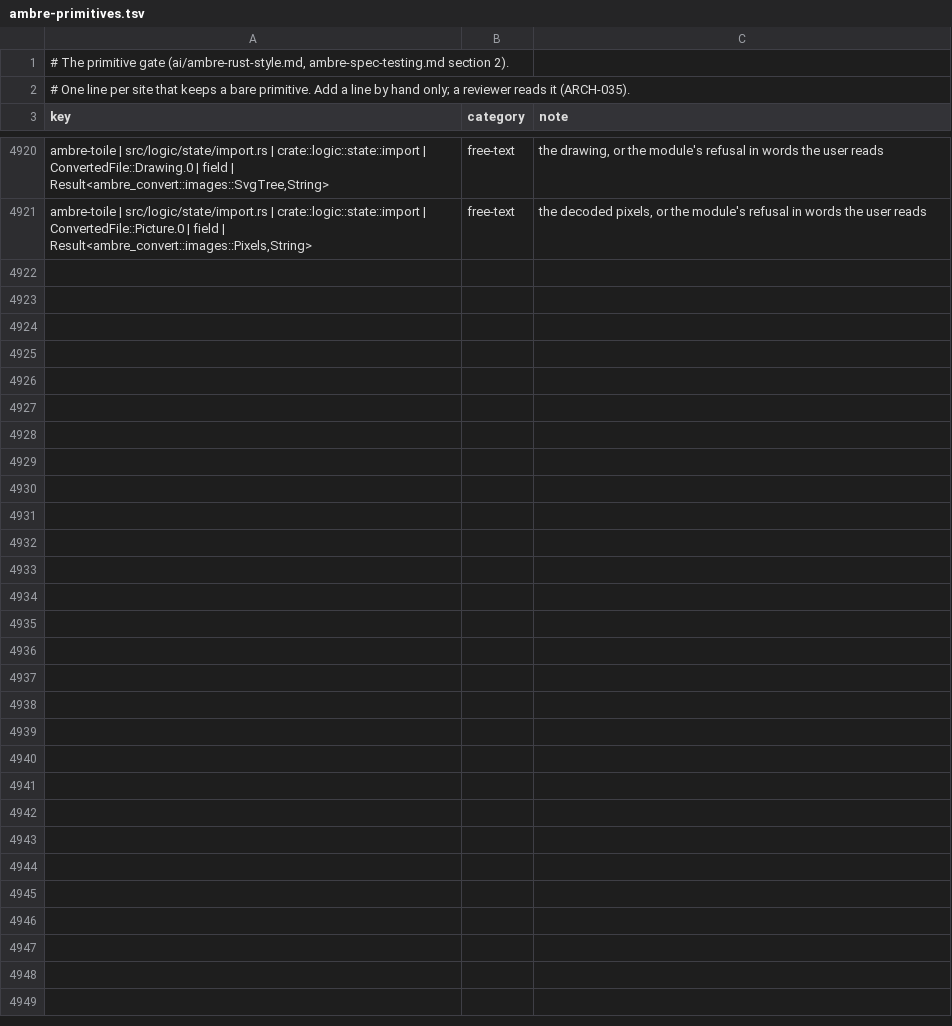
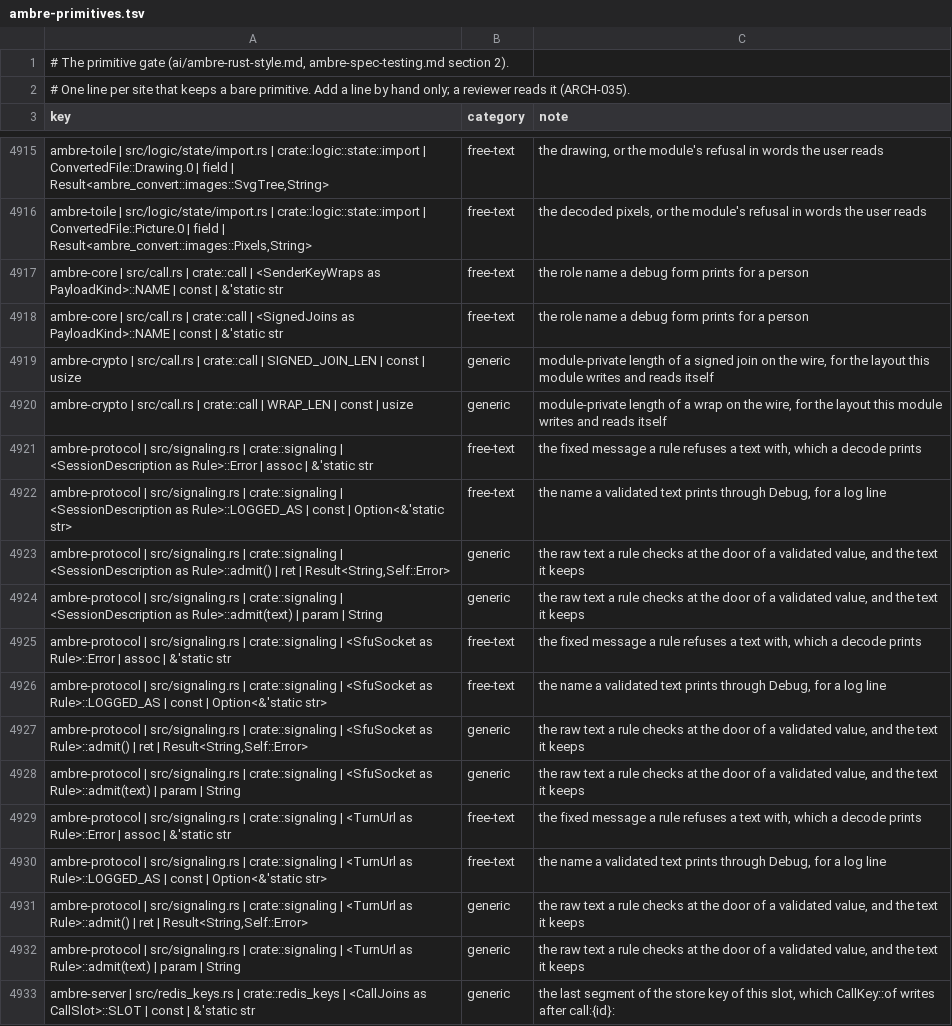
Before and after one commit to ambre-suite/ambre, a TSV file: specs/1-Foundations/ambre-primitives.tsv, drawn as a sheet; only a part is shown, gaps mark what is left out; the diff covers the shown part only; the diff names each change by its address in the sheet, - before the commit and + after, or states it on an @@ line.

```diff
--- a/specs/1-Foundations/ambre-primitives.tsv
+++ b/specs/1-Foundations/ambre-primitives.tsv
+row 4917: ambre-core | src/call.rs | crate::call | <SenderKeyWraps as PayloadKind>::NAME | const | &'static str | free-text | the role name a debug form prints for a person
+row 4918: ambre-core | src/call.rs | crate::call | <SignedJoins as PayloadKind>::NAME | const | &'static str | free-text | the role name a debug form prints for a person
+row 4919: ambre-crypto | src/call.rs | crate::call | SIGNED_JOIN_LEN | const | usize | generic | module-private length of a signed join on the wire, for the layout this module writes and reads itself
+row 4920: ambre-crypto | src/call.rs | crate::call | WRAP_LEN | const | usize | generic | module-private length of a wrap on the wire, for the layout this module writes and reads itself
+row 4921: ambre-protocol | src/signaling.rs | crate::signaling | <SessionDescription as Rule>::Error | assoc | &'static str | free-text | the fixed message a rule refuses a text with, which a decode prints
+row 4922: ambre-protocol | src/signaling.rs | crate::signaling | <SessionDescription as Rule>::LOGGED_AS | const | Option<&'static str> | free-text | the name a validated text prints through Debug, for a log line
+row 4923: ambre-protocol | src/signaling.rs | crate::signaling | <SessionDescription as Rule>::admit() | ret | Result<String,Self::Error> | generic | the raw text a rule checks at the door of a validated value, and the text it keeps
+row 4924: ambre-protocol | src/signaling.rs | crate::signaling | <SessionDescription as Rule>::admit(text) | param | String | generic | the raw text a rule checks at the door of a validated value, and the text it keeps
+row 4925: ambre-protocol | src/signaling.rs | crate::signaling | <SfuSocket as Rule>::Error | assoc | &'static str | free-text | the fixed message a rule refuses a text with, which a decode prints
+row 4926: ambre-protocol | src/signaling.rs | crate::signaling | <SfuSocket as Rule>::LOGGED_AS | const | Option<&'static str> | free-text | the name a validated text prints through Debug, for a log line
+row 4927: ambre-protocol | src/signaling.rs | crate::signaling | <SfuSocket as Rule>::admit() | ret | Result<String,Self::Error> | generic | the raw text a rule checks at the door of a validated value, and the text it keeps
+row 4928: ambre-protocol | src/signaling.rs | crate::signaling | <SfuSocket as Rule>::admit(text) | param | String | generic | the raw text a rule checks at the door of a validated value, and the text it keeps
+row 4929: ambre-protocol | src/signaling.rs | crate::signaling | <TurnUrl as Rule>::Error | assoc | &'static str | free-text | the fixed message a rule refuses a text with, which a decode prints
+row 4930: ambre-protocol | src/signaling.rs | crate::signaling | <TurnUrl as Rule>::LOGGED_AS | const | Option<&'static str> | free-text | the name a validated text prints through Debug, for a log line
+row 4931: ambre-protocol | src/signaling.rs | crate::signaling | <TurnUrl as Rule>::admit() | ret | Result<String,Self::Error> | generic | the raw text a rule checks at the door of a validated value, and the text it keeps
+row 4932: ambre-protocol | src/signaling.rs | crate::signaling | <TurnUrl as Rule>::admit(text) | param | String | generic | the raw text a rule checks at the door of a validated value, and the text it keeps
+row 4933: ambre-server | src/redis_keys.rs | crate::redis_keys | <CallJoins as CallSlot>::SLOT | const | &'static str | generic | the last segment of the store key of this slot, which CallKey::of writes after call:{id}:
```
Also changed, not shown: 15 added rows and 5 removed rows elsewhere in this file, specs/1-Foundations/ambre-newtypes.tsv, 34 other files.
